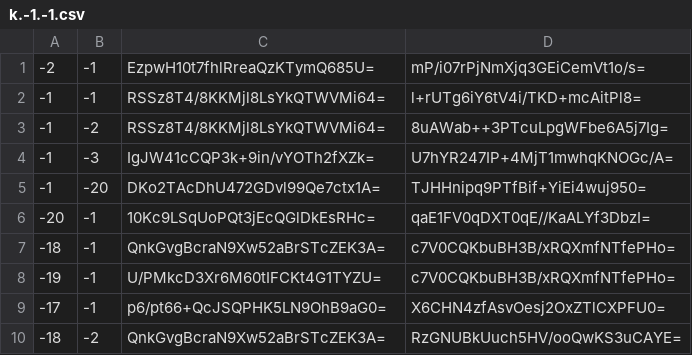
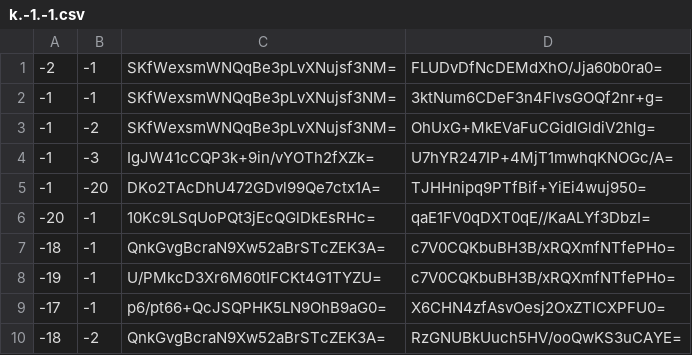
Before and after one commit to Brehtyn/brentyns.com-pipeline, a CSV file: public/unmined/tiles/zoom.-1/metadata/k.-1.-1.csv, drawn as a sheet; only a part is shown.

```diff
--- a/public/unmined/tiles/zoom.-1/metadata/k.-1.-1.csv
+++ b/public/unmined/tiles/zoom.-1/metadata/k.-1.-1.csv
@@ -1,4 +1,4 @@
--2,-1,EzpwH10t7fhlRreaQzKTymQ685U=,mP/i07rPjNmXjq3GEiCemVt1o/s=
--1,-1,RSSz8T4/8KKMjl8LsYkQTWVMi64=,l+rUTg6iY6tV4i/TKD+mcAitPl8=
--1,-2,RSSz8T4/8KKMjl8LsYkQTWVMi64=,8uAWab++3PTcuLpgWFbe6A5j7Ig=
+-2,-1,SKfWexsmWNQqBe3pLvXNujsf3NM=,FLUDvDfNcDEMdXhO/Jja60b0ra0=
+-1,-1,SKfWexsmWNQqBe3pLvXNujsf3NM=,3ktNum6CDeF3n4FlvsGOQf2nr+g=
+-1,-2,SKfWexsmWNQqBe3pLvXNujsf3NM=,OhUxG+MkEVaFuCGidIGldiV2hlg=
 -1,-3,IgJW41cCQP3k+9in/vYOTh2fXZk=,U7hYR247IP+4MjT1mwhqKNOGc/A=
```
Also changed, not shown: public/unmined/tiles/zoom.-1/metadata/k.-1.0.csv, public/unmined/tiles/zoom.-1/metadata/k.0.-1.csv, 35 other files.
